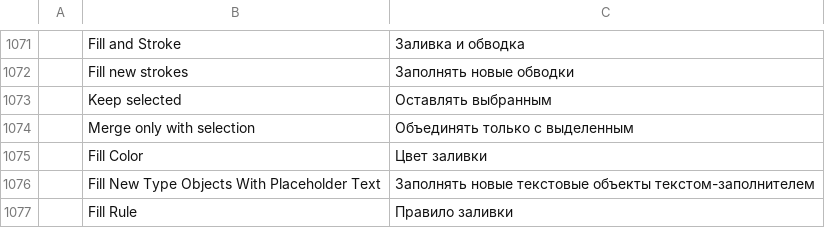
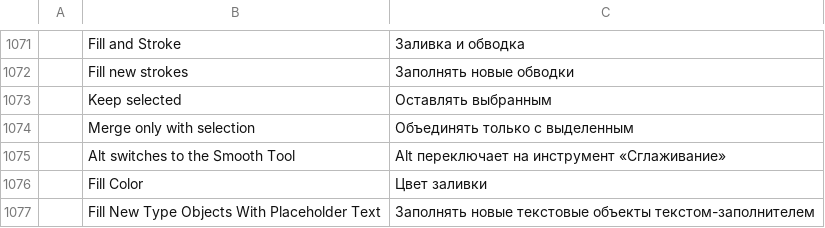
Before and after one commit to aiongg/vectorcraft, a TSV file: crates/ui-egui/src/i18n/ru.tsv, drawn as a sheet; only a part is shown, gaps mark what is left out; the shorter side is filled out with more unchanged rows; the diff names each change by its address in the sheet, - before the commit and + after, or states it on an @@ line.

Commit message:
Fix #2001: Pencil Tool Options have "Alt switches to the Smooth Tool"; with it on, a Pencil stroke begun with Alt smooths the selected paths

```diff
--- a/crates/ui-egui/src/i18n/ru.tsv
+++ b/crates/ui-egui/src/i18n/ru.tsv
+row 1075:  | Alt switches to the Smooth Tool | Alt переключает на инструмент «Сглаживание»
```
Also changed, not shown: crates/ui-egui/src/i18n/bg.tsv, crates/ui-egui/src/i18n/el.tsv, 21 other files.
